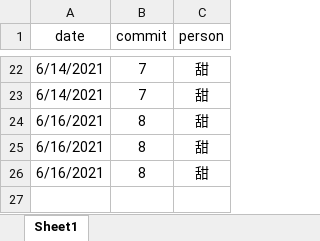
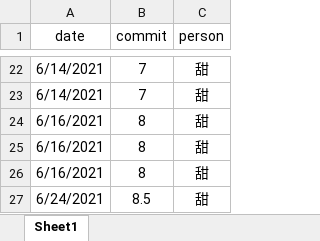
Before and after one commit to zoujiehahaha/KittyG, an Excel workbook: kittycommit.xlsx, sheet Sheet1, drawn as a sheet; only a part is shown, gaps mark what is left out; values as stored, in another font and other column widths than the file's, no borders; the diff names each change by its address in the sheet, - before the commit and + after, or states it on an @@ line.

```diff
--- a/kittycommit.xlsx (sheet Sheet1)
+++ b/kittycommit.xlsx (sheet Sheet1)
+row 27: 6/24/2021 | 8.5 | 甜
```
Also changed, not shown: 2 other files.
